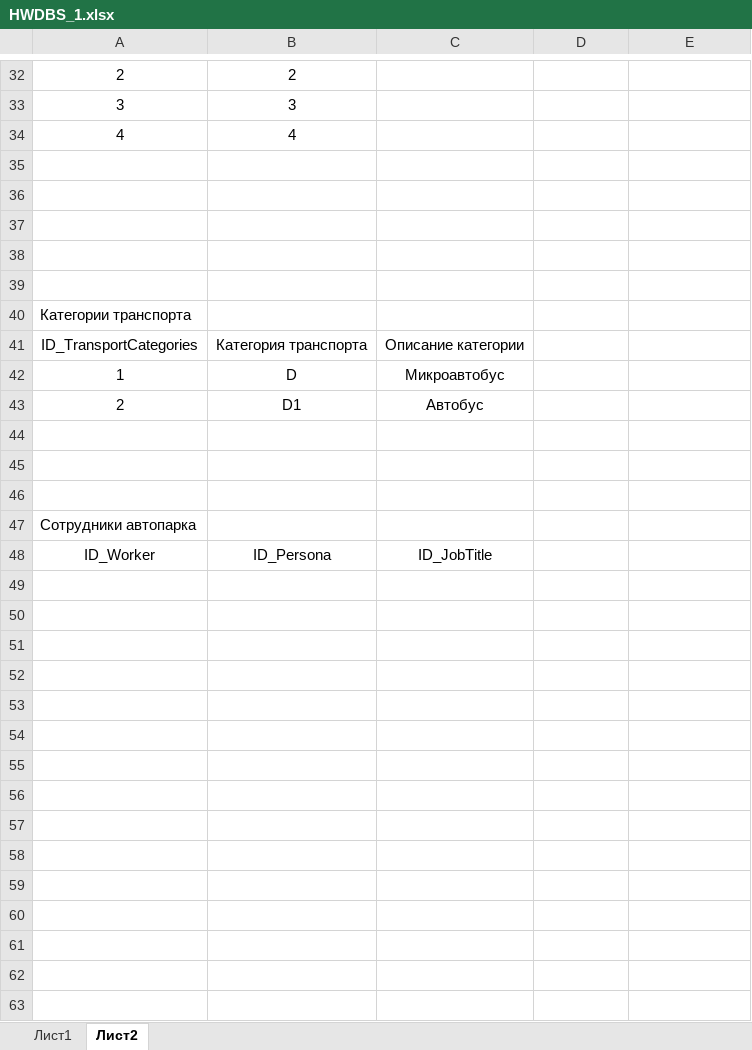
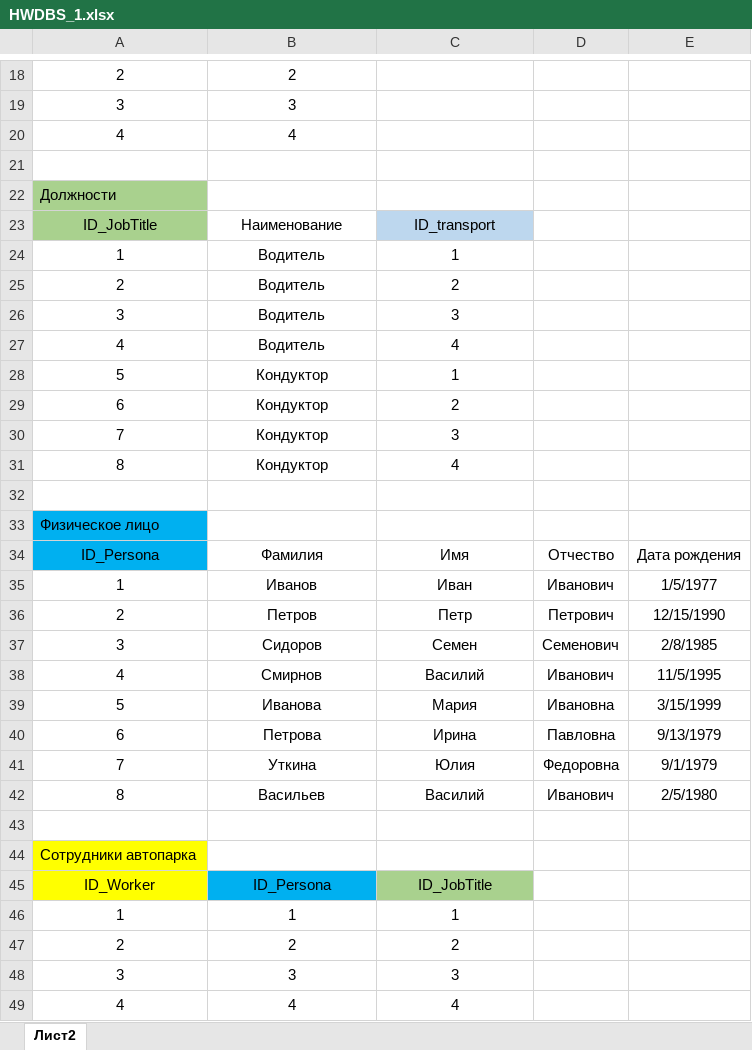
Before and after one commit to VitalyNosov7/HWSDB_1, an Excel workbook: HWDBS_1.xlsx, sheet Лист2, drawn as a sheet; only a part is shown, gaps mark what is left out; values as stored, in another font and other column widths than the file's, no borders; removed rows and columns are numbered as before the commit, all else as after; the diff covers the shown part only; the diff names each change by its address in the sheet, - before the commit and + after, or states it on an @@ line.

Commit message:
Задание выполнено и готово к отправке на проверку

```diff
--- a/HWDBS_1.xlsx (sheet Лист2)
+++ b/HWDBS_1.xlsx (sheet Лист2)
-sheet tab: Лист1
@@ row 7 moved to row 22: Должности @@
+row 23: ID_JobTitle | Наименование | ID_transport
+row 24: 1 | Водитель | 1
+row 25: 2 | Водитель | 2
+row 26: 3 | Водитель | 3
+row 27: 4 | Водитель | 4
+row 28: 5 | Кондуктор | 1
+row 29: 6 | Кондуктор | 2
+row 30: 7 | Кондуктор | 3
+row 31: 8 | Кондуктор | 4
-A33: (empty)
+A33: Физическое лицо
-A33:A34 fill: none
+A33:A34 fill: #00B0F0
-row 34: (empty)
+row 34: ID_Persona | Фамилия | Имя | Отчество | Дата рождения
-row 35: (empty)
+row 35: 1 | Иванов | Иван | Иванович | 1/5/1977
-row 40: Категории транспорта
-row 41: ID_TransportCategories | Категория транспорта | Описание категории
-row 42: 1 | D | Микроавтобус
-row 43: 2 | D1 | Автобус
-row 36: (empty)
+row 36: 2 | Петров | Петр | Петрович | 12/15/1990
-row 37: (empty)
+row 37: 3 | Сидоров | Семен | Семенович | 2/8/1985
+row 38: 4 | Смирнов | Василий | Иванович | 11/5/1995
+row 39: 5 | Иванова | Мария | Ивановна | 3/15/1999
+row 40: 6 | Петрова | Ирина | Павловна | 9/13/1979
+row 41: 7 | Уткина | Юлия | Федоровна | 9/1/1979
+row 42: 8 | Васильев | Василий | Иванович | 2/5/1980
-A44:A45 fill: none
+A44:A45 fill: #FFFF00
-B45 fill: none
+B45 fill: #00B0F0
-C45 fill: none
+C45 fill: #A9D18E
+row 46: 1 | 1 | 1
+row 47: 2 | 2 | 2
+row 48: 3 | 3 | 3
+row 49: 4 | 4 | 4
```
Also changed, not shown: 15 added rows, 13 removed rows, 14 edited cells and cell formats elsewhere in this sheet.
